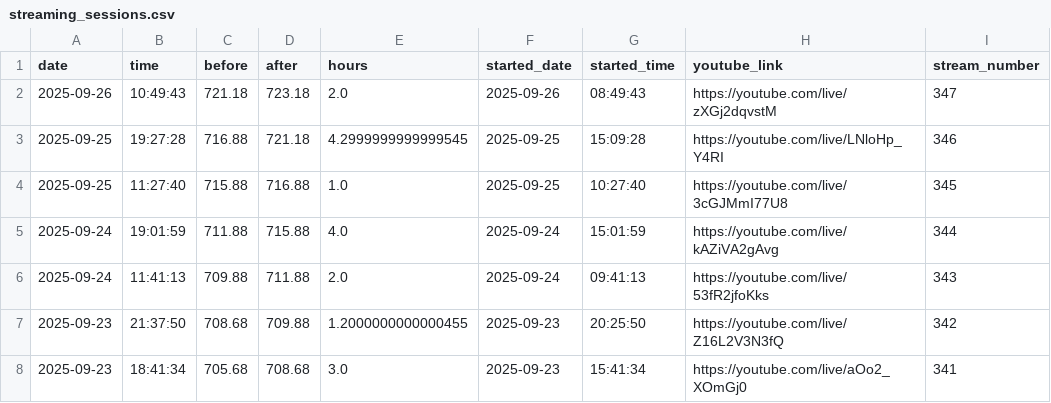
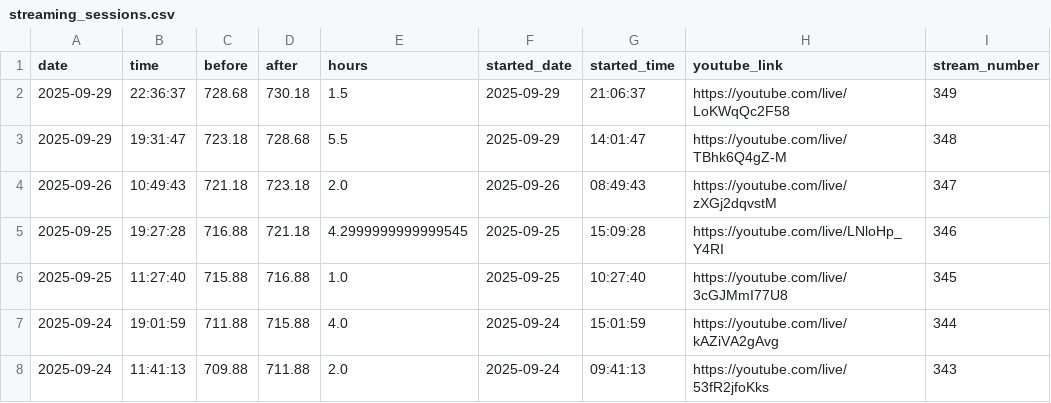
Before and after one commit to BriceChivu/Mandarin-progression, a CSV file: streaming_sessions.csv, drawn as a sheet; only a part is shown; the shorter side is filled out with more unchanged rows.

```diff
--- a/streaming_sessions.csv
+++ b/streaming_sessions.csv
@@ -1,2 +1,4 @@
 date,time,before,after,hours,started_date,started_time,youtube_link,stream_number
+2025-09-29,22:36:37,728.68,730.18,1.5,2025-09-29,21:06:37,https://youtube.com/live/LoKWqQc2F58,349
+2025-09-29,19:31:47,723.18,728.68,5.5,2025-09-29,14:01:47,https://youtube.com/live/TBhk6Q4gZ-M,348
 2025-09-26,10:49:43,721.18,723.18,2.0,2025-09-26,08:49:43,https://youtube.com/live/zXGj2dqvstM,347
```
Also changed, not shown: daily_summary.csv, 7 other files.
